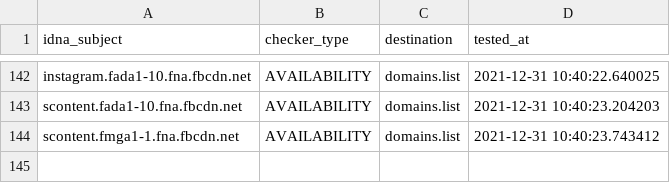
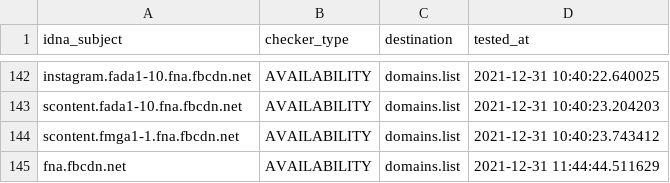
Before and after one commit to Ultimate-Hosts-Blacklist/smed79_blocklist_facebook, a CSV file: .pyfunceble/inactive.csv, drawn as a sheet; only a part is shown, gaps mark what is left out; the diff names each change by its address in the sheet, - before the commit and + after, or states it on an @@ line.

```diff
--- a/.pyfunceble/inactive.csv
+++ b/.pyfunceble/inactive.csv
+row 145: fna.fbcdn.net | AVAILABILITY | domains.list | 2021-12-31 11:44:44.511629
```
Also changed, not shown: 17 other files.
